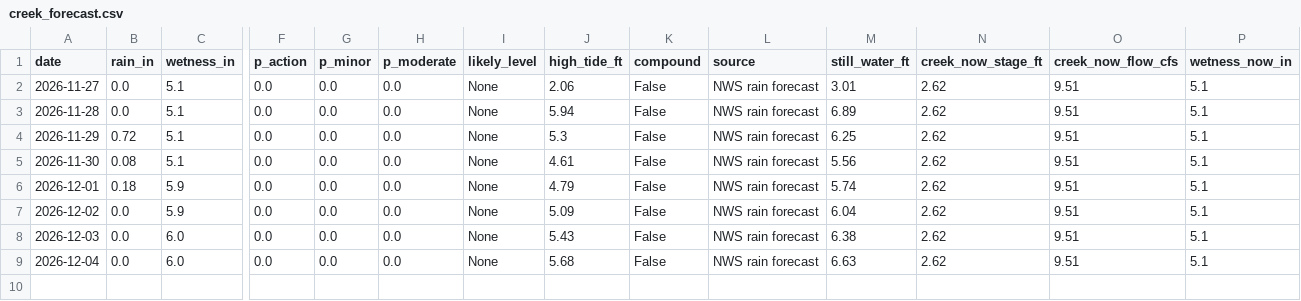
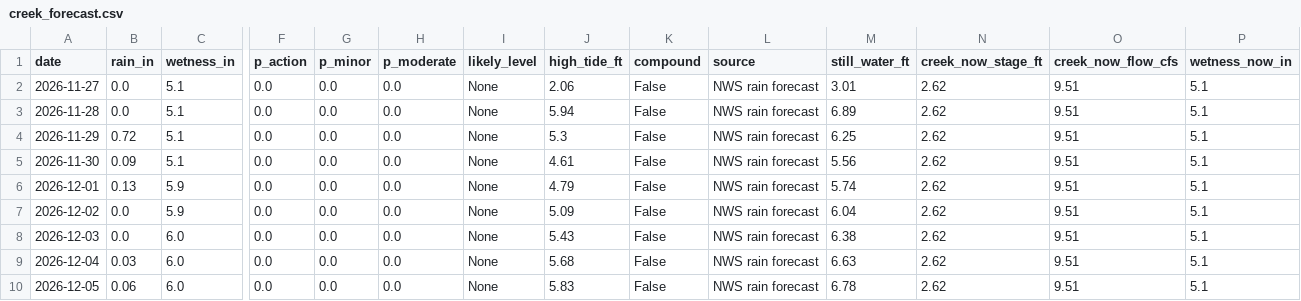
Before and after one commit to kevinkeet/frontpage, a CSV file: capitola/data/creek_forecast.csv, drawn as a sheet; only a part is shown, gaps mark what is left out; rows hold the shown columns only; the diff names each change by its address in the sheet, - before the commit and + after, or states it on an @@ line.

```diff
--- a/capitola/data/creek_forecast.csv
+++ b/capitola/data/creek_forecast.csv
-B5 (rain_in): 0.08
+B5 (rain_in): 0.09
-B6 (rain_in): 0.18
+B6 (rain_in): 0.13
-B9 (rain_in): 0.0
+B9 (rain_in): 0.03
+row 10: 2026-12-05 | 0.06 | 6.0 | 0.0 | 0.0 | 0.0 | None | 5.83 | False | NWS rain forecast | 6.78 | 2.62 | 9.51 | 5.1
```
Also changed, not shown: capitola/data/forecast_daily.csv, capitola/data/forecast_hourly.csv, 3 other files.
